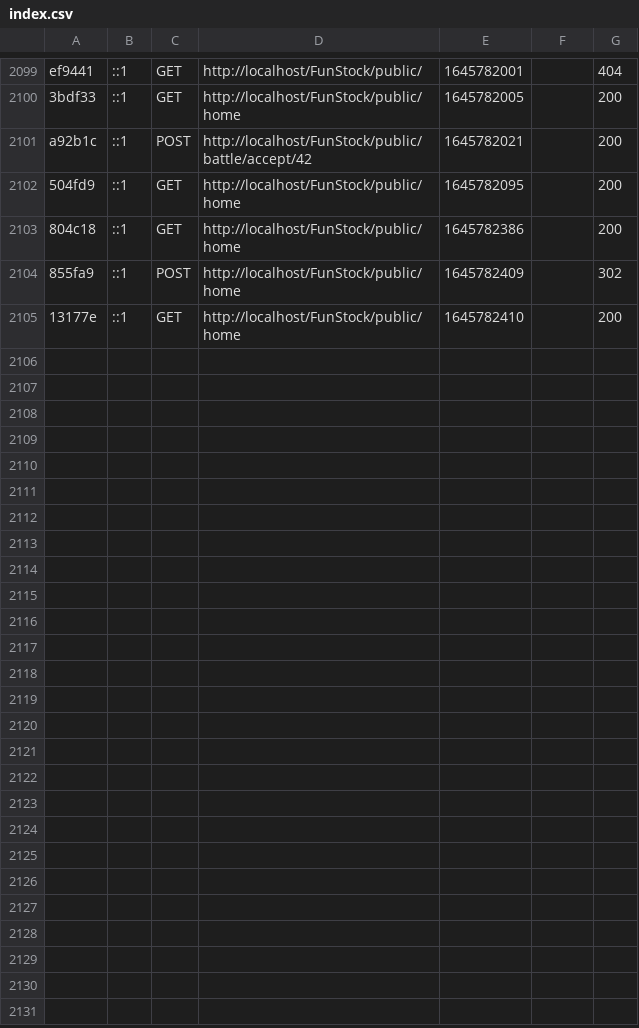
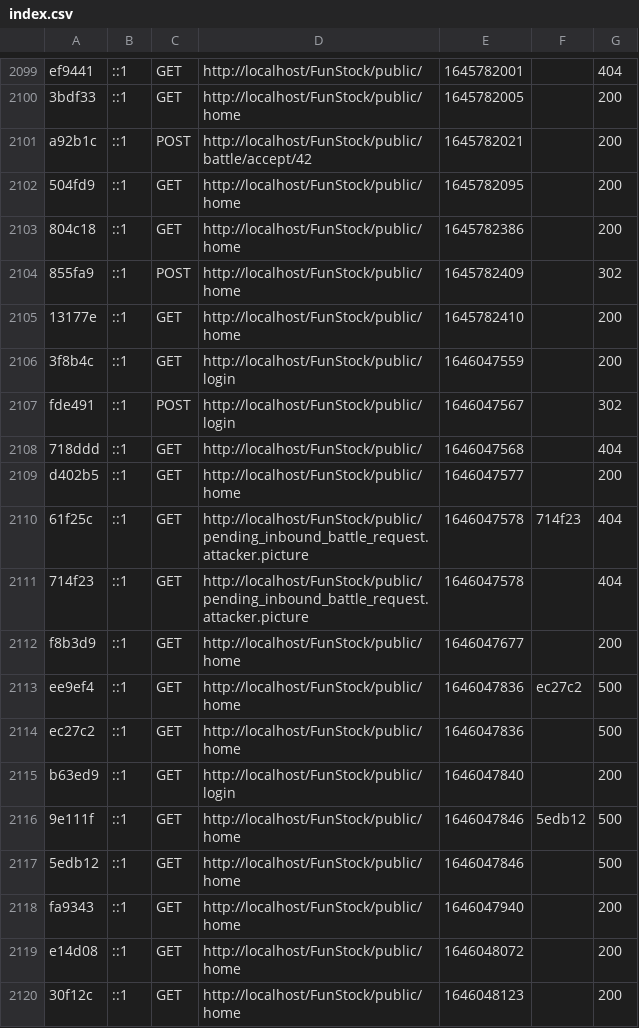
Before and after one commit to Ludovicmanga/FunStock, a CSV file: var/cache/dev/profiler/index.csv, drawn as a sheet; only a part is shown, gaps mark what is left out.

```diff
--- a/var/cache/dev/profiler/index.csv
+++ b/var/cache/dev/profiler/index.csv
@@ -2105 +2105,16 @@ a92b1c,::1,POST,http://localhost/FunStock/public/battle/accept/42,1645782021,,20
 13177e,::1,GET,http://localhost/FunStock/public/home,1645782410,,200
+3f8b4c,::1,GET,http://localhost/FunStock/public/login,1646047559,,200
+fde491,::1,POST,http://localhost/FunStock/public/login,1646047567,,302
+718ddd,::1,GET,http://localhost/FunStock/public/,1646047568,,404
+d402b5,::1,GET,http://localhost/FunStock/public/home,1646047577,,200
+61f25c,::1,GET,http://localhost/FunStock/public/pending_inbound_battle_request.attacker.picture,1646047578,714f23,404
+714f23,::1,GET,http://localhost/FunStock/public/pending_inbound_battle_request.attacker.picture,1646047578,,404
+f8b3d9,::1,GET,http://localhost/FunStock/public/home,1646047677,,200
+ee9ef4,::1,GET,http://localhost/FunStock/public/home,1646047836,ec27c2,500
+ec27c2,::1,GET,http://localhost/FunStock/public/home,1646047836,,500
+b63ed9,::1,GET,http://localhost/FunStock/public/login,1646047840,,200
+9e111f,::1,GET,http://localhost/FunStock/public/home,1646047846,5edb12,500
+5edb12,::1,GET,http://localhost/FunStock/public/home,1646047846,,500
+fa9343,::1,GET,http://localhost/FunStock/public/home,1646047940,,200
+e14d08,::1,GET,http://localhost/FunStock/public/home,1646048072,,200
+30f12c,::1,GET,http://localhost/FunStock/public/home,1646048123,,200
```
Also changed, not shown: 23 other files.
